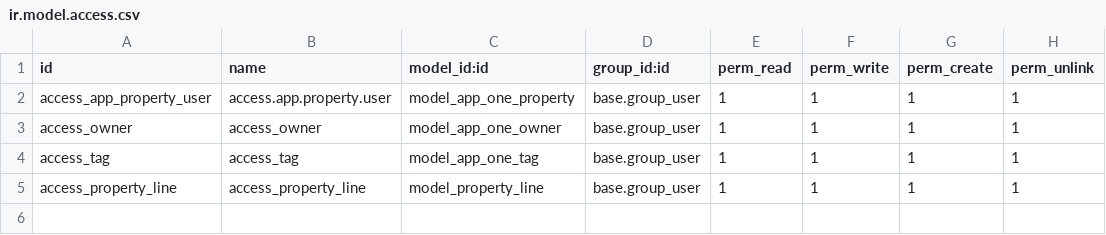
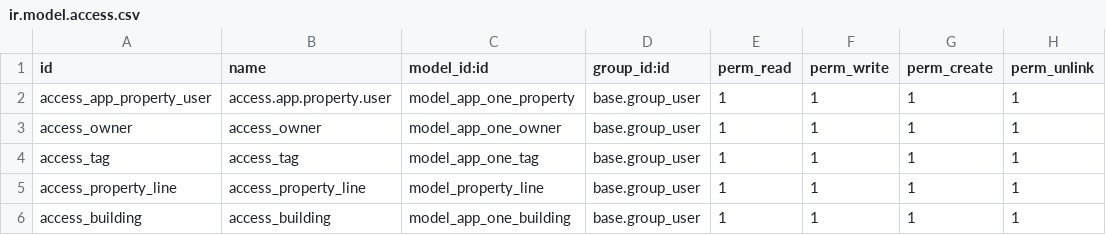
Before and after one commit to Mohamedabdelaziz142/odoo-property-management, a CSV file: custom_addons/app_one/security/ir.model.access.csv, drawn as a sheet; the diff names each change by its address in the sheet, - before the commit and + after, or states it on an @@ line.

Commit message:
added a archiving and archiving by adding athe active field in models and views

```diff
--- a/custom_addons/app_one/security/ir.model.access.csv
+++ b/custom_addons/app_one/security/ir.model.access.csv
+row 6: access_building | access_building | model_app_one_building | base.group_user | 1 | 1 | 1 | 1
```
Also changed, not shown: 8 other files.
